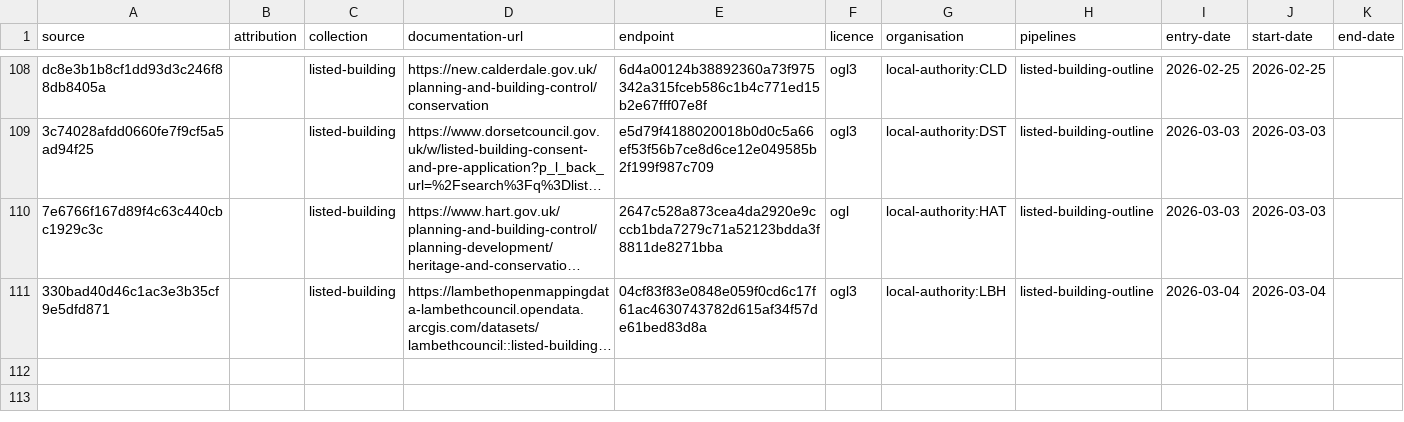
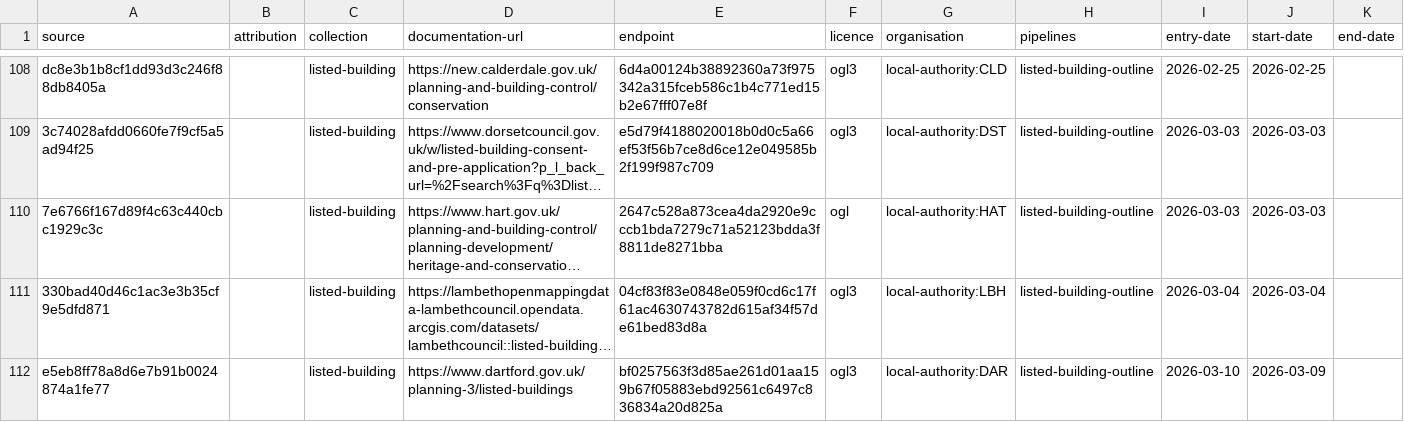
Before and after one commit to digital-land/config, a CSV file: collection/listed-building/source.csv, drawn as a sheet; only a part is shown, gaps mark what is left out; long unchanged cells end in …; the diff names each change by its address in the sheet, - before the commit and + after, or states it on an @@ line.

Commit message:
add listed-building-outline local-authority:DAR Vid-Jaokar

```diff
--- a/collection/listed-building/source.csv
+++ b/collection/listed-building/source.csv
+row 112: e5eb8ff78a8d6e7b91b0024874a1fe77 |  | listed-building | https://www.dartford.gov.uk/planning-3/listed-buildings | bf0257563f3d85ae261d01aa159b67f05883ebd92561c6497c836834a20d825a | ogl3 | local-authority:DAR | listed-building-outline | 2026-03-10 | 2026-03-09
```
Also changed, not shown: collection/listed-building/endpoint.csv, pipeline/listed-building/entity-organisation.csv.
